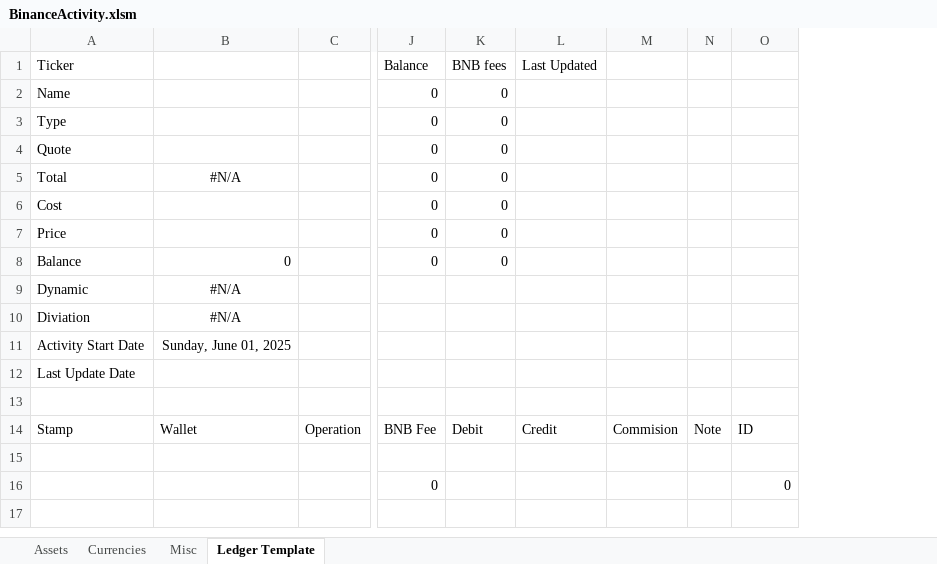
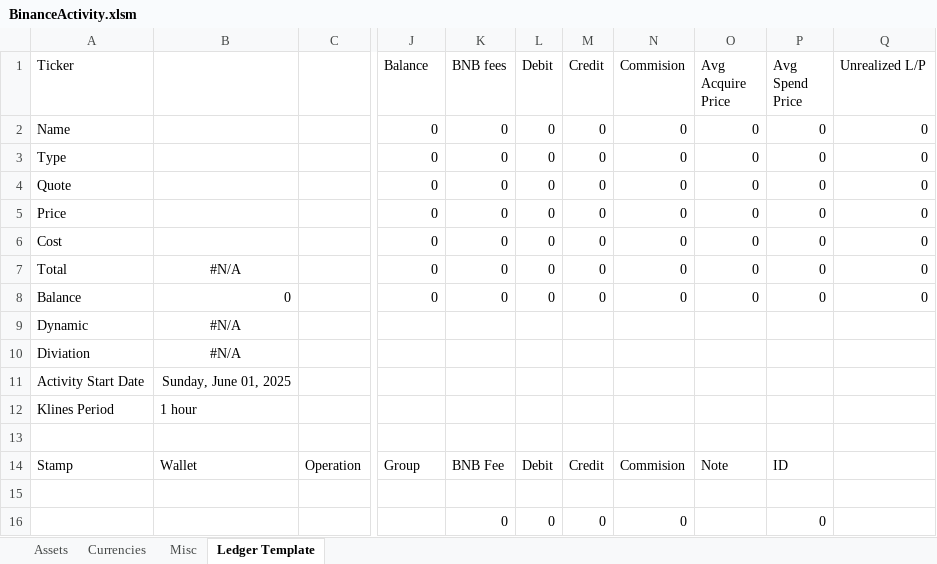
Before and after one commit to ElemagEx/Binance-Workbook, an Excel workbook: BinanceActivity.xlsm, sheet Ledger Template, drawn as a sheet; only a part is shown, gaps mark what is left out; values as stored, in another font and other column widths than the file's, no borders; conditional formats and table styles not drawn; removed rows and columns are numbered as before the commit, all else as after; the diff names each change by its address in the sheet, - before the commit and + after, or states it on an @@ line.

```diff
--- a/BinanceActivity.xlsm (sheet Ledger Template)
+++ b/BinanceActivity.xlsm (sheet Ledger Template)
-column L (Last Updated), row 14: Credit
-column M, row 14: Commision
-column N, row 14: Note
+column L (Debit), rows 2-16: 0 | 0 | 0 | 0 | 0 | 0 | 0 |  |  |  |  |  | Debit |  | 0
+column M (Credit), rows 2-16: 0 | 0 | 0 | 0 | 0 | 0 | 0 |  |  |  |  |  | Credit |  | 0
+column N (Commision), rows 2-16: 0 | 0 | 0 | 0 | 0 | 0 | 0 |  |  |  |  |  | Commision |  | 0
+column O (Avg Acquire Price), rows 2-14: 0 | 0 | 0 | 0 | 0 | 0 | 0 |  |  |  |  |  | Note
+column Q (Unrealized L/P), rows 2-8: all 0
-P1: (empty)
+P1: Avg Spend Price
-P2:P8 (Avg Spend Price): (empty)
+P2:P8 (Avg Spend Price): 0
-A5 (Ticker): Total
+A5 (Ticker): Price
-B5: #N/A
+B5: (empty)
-A7 (Ticker): Price
+A7 (Ticker): Total
-B7: (empty)
+B7: #N/A
-A12 (Ticker): Last Update Date
+A12 (Ticker): Klines Period
-B12: (empty)
+B12: 1 hour
-J14 (Balance): BNB Fee
+J14 (Balance): Group
-K14 (BNB fees): Debit
+K14 (BNB fees): BNB Fee
-J16 (Balance): 0
+J16 (Balance): (empty)
-K16 (BNB fees): (empty)
+K16 (BNB fees): 0
```
Also changed, not shown: sheet Assets, sheet Currencies, formulas that keep their value, 9 other files.
